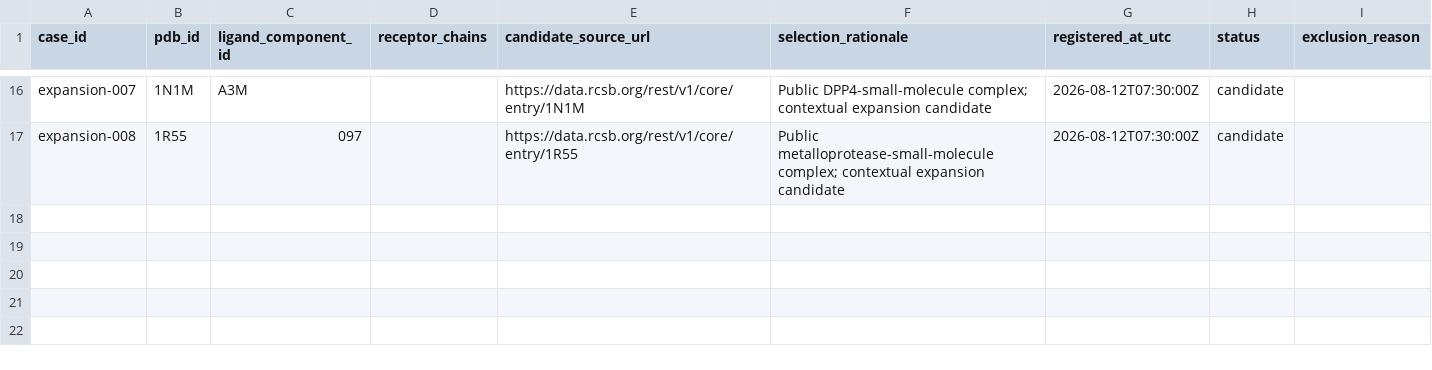
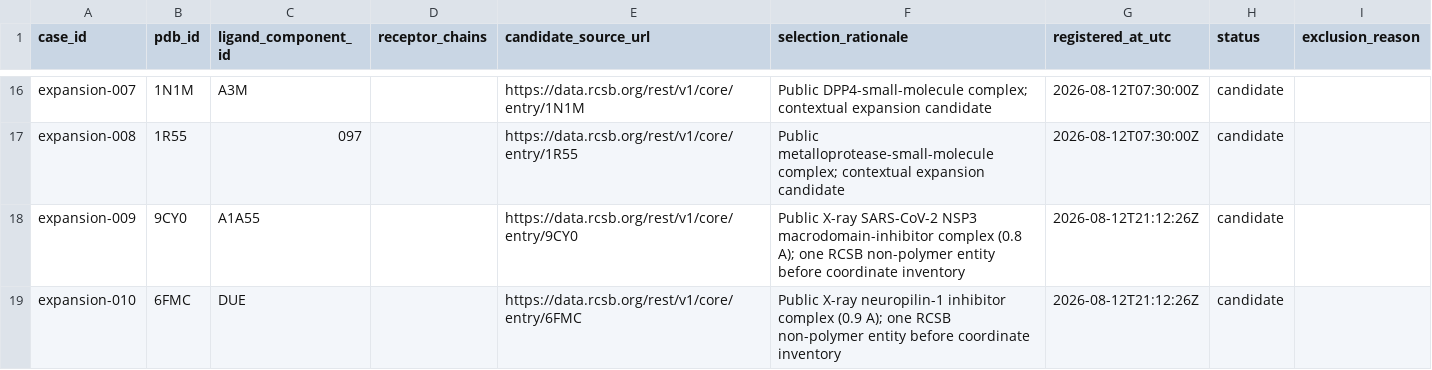
Before and after one commit to sircalch/docking-reference-audit, a CSV file: data/candidates.csv, drawn as a sheet; only a part is shown, gaps mark what is left out.

Commit message:
Audit clean docking expansion candidate

```diff
--- a/data/candidates.csv
+++ b/data/candidates.csv
@@ -17 +17,3 @@ expansion-007,1N1M,A3M,,https://data.rcsb.org/rest/v1/core/entry/1N1M,Public DPP
 expansion-008,1R55,097,,https://data.rcsb.org/rest/v1/core/entry/1R55,Public metalloprotease-small-molecule complex; contextual expansion candidate,2026-08-12T07:30:00Z,candidate,
+expansion-009,9CY0,A1A55,,https://data.rcsb.org/rest/v1/core/entry/9CY0,Public X-ray SARS-CoV-2 NSP3 macrodomain-inhibitor complex (0.8 A); one RCSB non-polymer entity before coordinate inventory,2026-08-12T21:12:26Z,candidate,
+expansion-010,6FMC,DUE,,https://data.rcsb.org/rest/v1/core/entry/6FMC,Public X-ray neuropilin-1 inhibitor complex (0.9 A); one RCSB non-polymer entity before coordinate inventory,2026-08-12T21:12:26Z,candidate,
```
Also changed, not shown: data/case_policy_proposals.csv, data/eligibility_register.csv, 10 other files.
